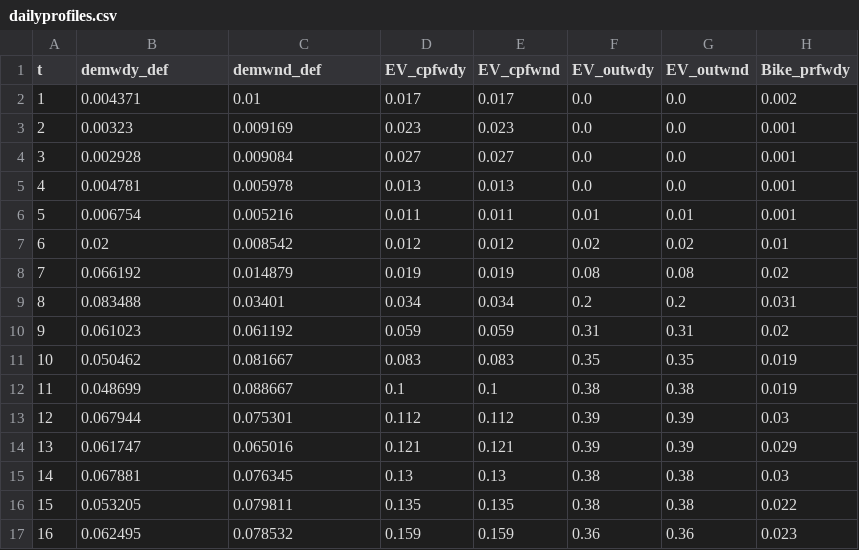
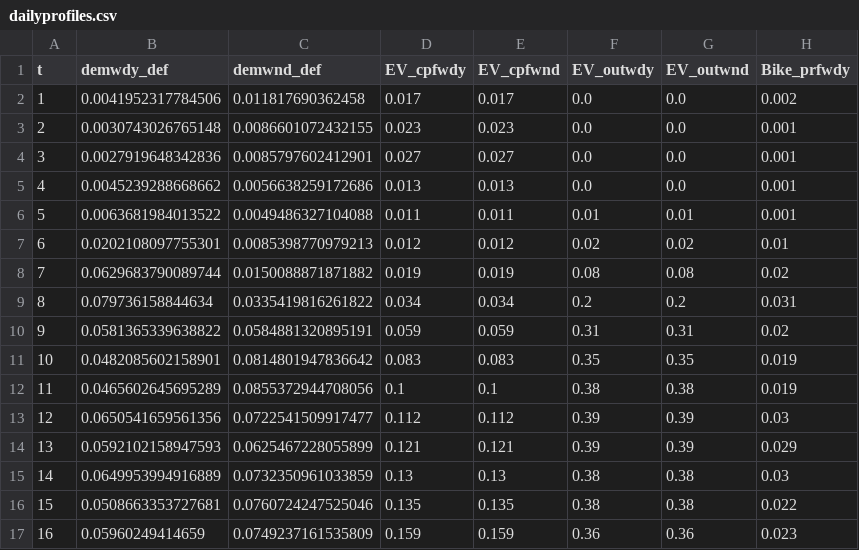
Before and after one commit to IPESE/REHO, a CSV file: reho/data/mobility/dailyprofiles.csv, drawn as a sheet; only a part is shown; the diff covers the shown part only; the diff names each change by its address in the sheet, - before the commit and + after, or states it on an @@ line.

Commit message:
correct mobility demand above 100%

```diff
--- a/reho/data/mobility/dailyprofiles.csv
+++ b/reho/data/mobility/dailyprofiles.csv
-B2 (demwdy_def): 0.004371
+B2 (demwdy_def): 0.0041952317784506
-C2 (demwnd_def): 0.01
+C2 (demwnd_def): 0.011817690362458
-B3 (demwdy_def): 0.00323
+B3 (demwdy_def): 0.0030743026765148
-C3 (demwnd_def): 0.009169
+C3 (demwnd_def): 0.0086601072432155
-B4 (demwdy_def): 0.002928
+B4 (demwdy_def): 0.0027919648342836
-C4 (demwnd_def): 0.009084
+C4 (demwnd_def): 0.0085797602412901
-B5 (demwdy_def): 0.004781
+B5 (demwdy_def): 0.0045239288668662
-C5 (demwnd_def): 0.005978
+C5 (demwnd_def): 0.0056638259172686
-B6 (demwdy_def): 0.006754
+B6 (demwdy_def): 0.0063681984013522
-C6 (demwnd_def): 0.005216
+C6 (demwnd_def): 0.0049486327104088
-B7 (demwdy_def): 0.02
+B7 (demwdy_def): 0.0202108097755301
-C7 (demwnd_def): 0.008542
+C7 (demwnd_def): 0.0085398770979213
-B8 (demwdy_def): 0.066192
+B8 (demwdy_def): 0.0629683790089744
-C8 (demwnd_def): 0.014879
+C8 (demwnd_def): 0.0150088871871882
-B9 (demwdy_def): 0.083488
+B9 (demwdy_def): 0.079736158844634
-C9 (demwnd_def): 0.03401
+C9 (demwnd_def): 0.0335419816261822
-B10 (demwdy_def): 0.061023
+B10 (demwdy_def): 0.0581365339638822
-C10 (demwnd_def): 0.061192
+C10 (demwnd_def): 0.0584881320895191
-B11 (demwdy_def): 0.050462
+B11 (demwdy_def): 0.0482085602158901
-C11 (demwnd_def): 0.081667
+C11 (demwnd_def): 0.0814801947836642
-B12 (demwdy_def): 0.048699
+B12 (demwdy_def): 0.0465602645695289
-C12 (demwnd_def): 0.088667
+C12 (demwnd_def): 0.0855372944708056
-B13 (demwdy_def): 0.067944
+B13 (demwdy_def): 0.0650541659561356
-C13 (demwnd_def): 0.075301
+C13 (demwnd_def): 0.0722541509917477
-B14 (demwdy_def): 0.061747
+B14 (demwdy_def): 0.0592102158947593
-C14 (demwnd_def): 0.065016
+C14 (demwnd_def): 0.0625467228055899
-B15 (demwdy_def): 0.067881
+B15 (demwdy_def): 0.0649953994916889
-C15 (demwnd_def): 0.076345
+C15 (demwnd_def): 0.0732350961033859
-B16 (demwdy_def): 0.053205
+B16 (demwdy_def): 0.0508663353727681
-C16 (demwnd_def): 0.079811
+C16 (demwnd_def): 0.0760724247525046
-B17 (demwdy_def): 0.062495
+B17 (demwdy_def): 0.05960249414659
-C17 (demwnd_def): 0.078532
+C17 (demwnd_def): 0.0749237161535809
```
Also changed, not shown: 12 edited cells elsewhere in this file, 3 other files.
